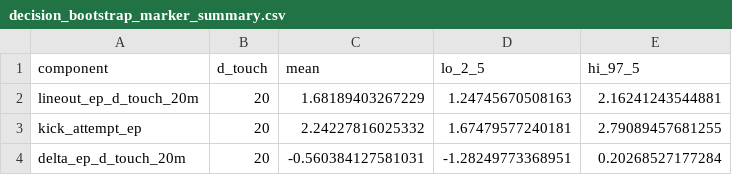
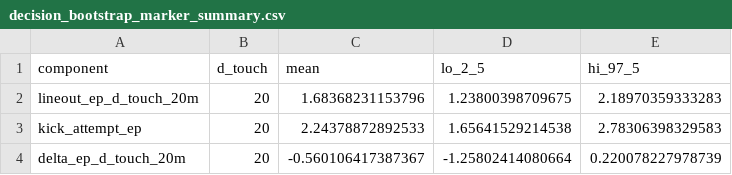
Before and after one commit to WhartonSABI/rugby-ep, a CSV file: data/decision_bootstrap_marker_summary.csv, drawn as a sheet.

```diff
--- a/data/decision_bootstrap_marker_summary.csv
+++ b/data/decision_bootstrap_marker_summary.csv
@@ -1,4 +1,4 @@
 "component","d_touch","mean","lo_2_5","hi_97_5"
-"lineout_ep_d_touch_20m",20,1.68189403267229,1.24745670508163,2.16241243544881
-"kick_attempt_ep",20,2.24227816025332,1.67479577240181,2.79089457681255
-"delta_ep_d_touch_20m",20,-0.560384127581031,-1.28249773368951,0.20268527177284
+"lineout_ep_d_touch_20m",20,1.68368231153796,1.23800398709675,2.18970359333283
+"kick_attempt_ep",20,2.24378872892533,1.65641529214538,2.78306398329583
+"delta_ep_d_touch_20m",20,-0.560106417387367,-1.25802414080664,0.220078227978739
```
Also changed, not shown: data/decision_bootstrap_primary_summary.csv, data/decision_bootstrap_shift_summary.csv, 21 other files.
